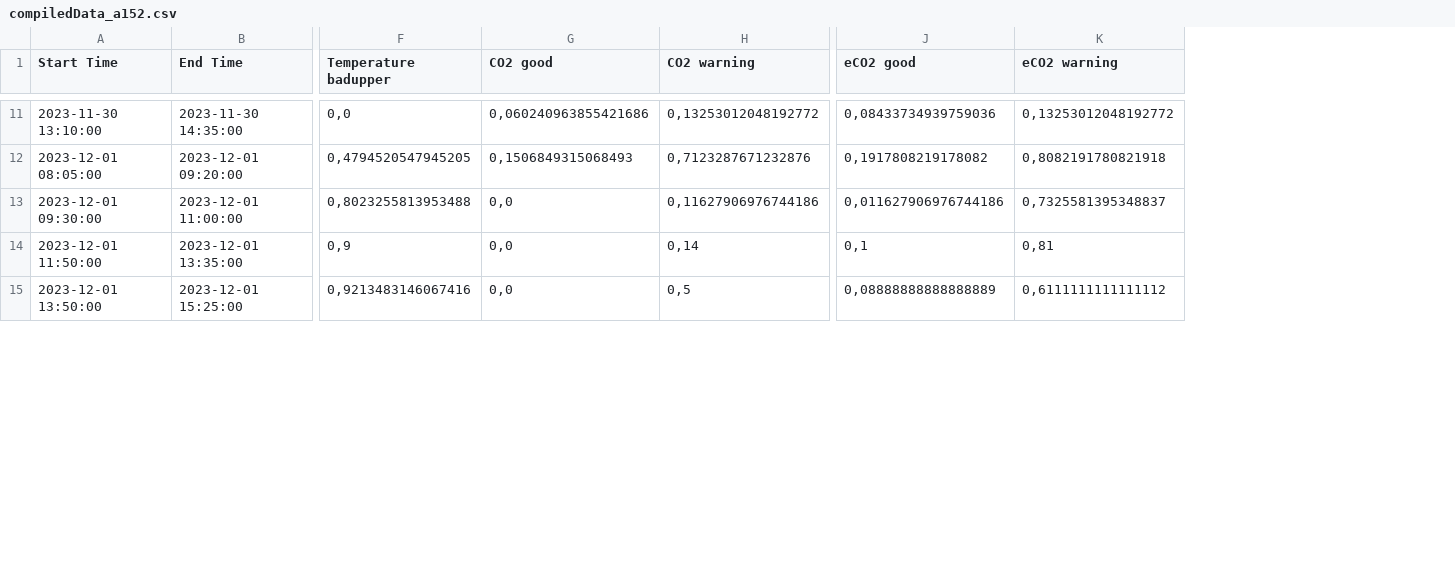
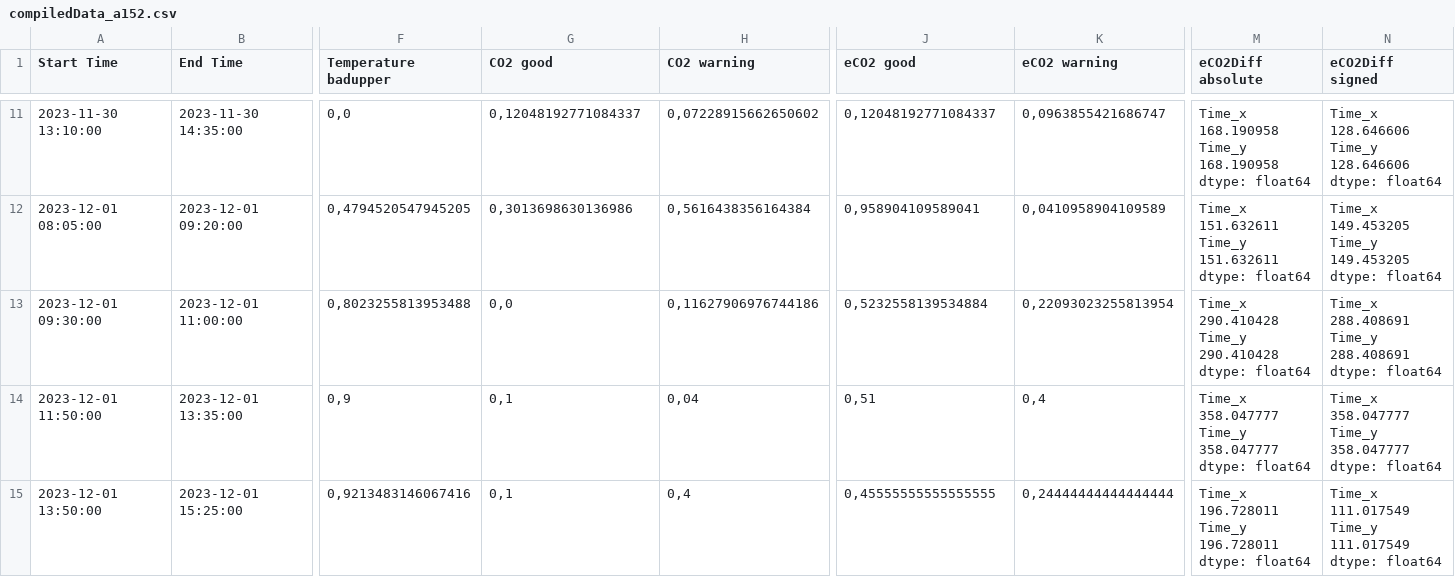
Before and after one commit to apollen85/airquality_analyzer, a CSV file: a152/compiledData_a152.csv, drawn as a sheet; only a part is shown, gaps mark what is left out; ↵ is a line break in a cell; the diff covers the shown part only; the diff names each change by its address in the sheet, - before the commit and + after, or states it on an @@ line.

```diff
--- a/a152/compiledData_a152.csv
+++ b/a152/compiledData_a152.csv
+column M (eCO2Diff absolute), rows 11-15: Time_x 168.190958 ↵ Time_y 168.190958 ↵ dtype: float64 | Time_x 151.632611 ↵ Time_y 151.632611 ↵ dtype: float64 | Time_x 290.410428 ↵ Time_y 290.410428 ↵ dtype: float64 | Time_x 358.047777 ↵ Time_y 358.047777 ↵ dtype: float64 | Time_x 196.728011 ↵ Time_y 196.728011 ↵ dtype: float64
+column N (eCO2Diff signed), rows 11-15: Time_x 128.646606 ↵ Time_y 128.646606 ↵ dtype: float64 | Time_x 149.453205 ↵ Time_y 149.453205 ↵ dtype: float64 | Time_x 288.408691 ↵ Time_y 288.408691 ↵ dtype: float64 | Time_x 358.047777 ↵ Time_y 358.047777 ↵ dtype: float64 | Time_x 111.017549 ↵ Time_y 111.017549 ↵ dtype: float64
-G11 (CO2 good): 0,060240963855421686
+G11 (CO2 good): 0,12048192771084337
-H11 (CO2 warning): 0,13253012048192772
+H11 (CO2 warning): 0,07228915662650602
-J11 (eCO2 good): 0,08433734939759036
+J11 (eCO2 good): 0,12048192771084337
-K11 (eCO2 warning): 0,13253012048192772
+K11 (eCO2 warning): 0,0963855421686747
-G12 (CO2 good): 0,1506849315068493
+G12 (CO2 good): 0,3013698630136986
-H12 (CO2 warning): 0,7123287671232876
+H12 (CO2 warning): 0,5616438356164384
-J12 (eCO2 good): 0,1917808219178082
+J12 (eCO2 good): 0,958904109589041
-K12 (eCO2 warning): 0,8082191780821918
+K12 (eCO2 warning): 0,0410958904109589
-J13 (eCO2 good): 0,011627906976744186
+J13 (eCO2 good): 0,5232558139534884
-K13 (eCO2 warning): 0,7325581395348837
+K13 (eCO2 warning): 0,22093023255813954
-G14:G15 (CO2 good): 0,0
+G14:G15 (CO2 good): 0,1
-H14 (CO2 warning): 0,14
+H14 (CO2 warning): 0,04
-J14 (eCO2 good): 0,1
+J14 (eCO2 good): 0,51
-K14 (eCO2 warning): 0,81
+K14 (eCO2 warning): 0,4
-H15 (CO2 warning): 0,5
+H15 (CO2 warning): 0,4
-J15 (eCO2 good): 0,08888888888888889
+J15 (eCO2 good): 0,45555555555555555
-K15 (eCO2 warning): 0,6111111111111112
+K15 (eCO2 warning): 0,24444444444444444
```
Also changed, not shown: 138 edited cells elsewhere in this file, 3 other files.
